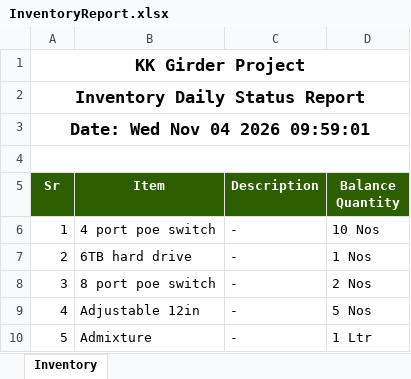
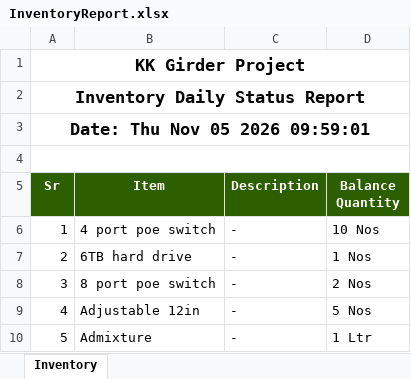
Before and after one commit to MuhammadShamaasSenarios/construction-management-documents, an Excel workbook: 12 Km bridge over River Indus connecting Ghotki with Kandhkot/InventoryReport.xlsx, sheet Inventory, drawn as a sheet; only a part is shown; values as stored, in another font and other column widths than the file's, no borders; the diff names each change by its address in the sheet, - before the commit and + after, or states it on an @@ line.

Commit message:
Storage Upload: InventoryReport.xlsx

```diff
--- a/12 Km bridge over River Indus connecting Ghotki with Kandhkot/InventoryReport.xlsx (sheet Inventory)
+++ b/12 Km bridge over River Indus connecting Ghotki with Kandhkot/InventoryReport.xlsx (sheet Inventory)
-A3 (Sr): Date: Wed Nov 04 2026 09:59:01
+A3 (Sr): Date: Thu Nov 05 2026 09:59:01
```
